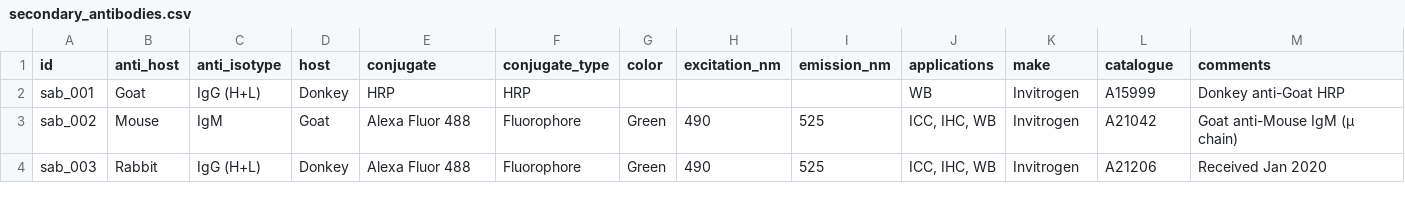
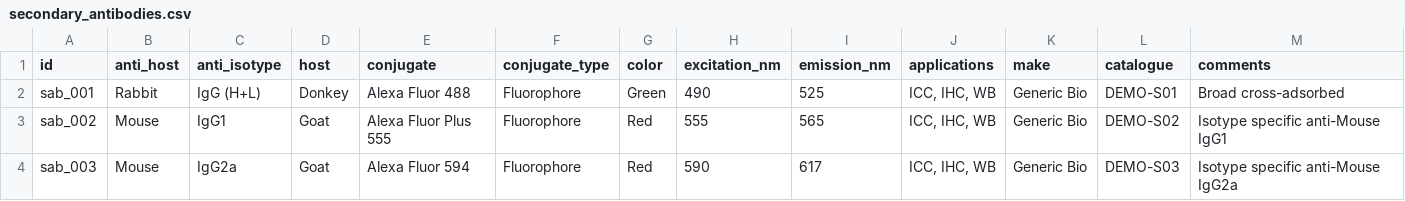
Before and after one commit to victorsamueli/SpectraPanel, a CSV file: data/secondary_antibodies.csv, drawn as a sheet; only a part is shown; the diff covers the shown part only.

```diff
--- a/data/secondary_antibodies.csv
+++ b/data/secondary_antibodies.csv
@@ -1,4 +1,4 @@
 id,anti_host,anti_isotype,host,conjugate,conjugate_type,color,excitation_nm,emission_nm,applications,make,catalogue,comments
-sab_001,Goat,IgG (H+L),Donkey,HRP,HRP,,,,WB,Invitrogen,A15999,Donkey anti-Goat HRP
-sab_002,Mouse,IgM,Goat,Alexa Fluor 488,Fluorophore,Green,490,525,"ICC, IHC, WB",Invitrogen,A21042,Goat anti-Mouse IgM (µ chain)
-sab_003,Rabbit,IgG (H+L),Donkey,Alexa Fluor 488,Fluorophore,Green,490,525,"ICC, IHC, WB",Invitrogen,A21206,Received Jan 2020
+sab_001,Rabbit,IgG (H+L),Donkey,Alexa Fluor 488,Fluorophore,Green,490,525,"ICC, IHC, WB",Generic Bio,DEMO-S01,Broad cross-adsorbed
+sab_002,Mouse,IgG1,Goat,Alexa Fluor Plus 555,Fluorophore,Red,555,565,"ICC, IHC, WB",Generic Bio,DEMO-S02,Isotype specific anti-Mouse IgG1
+sab_003,Mouse,IgG2a,Goat,Alexa Fluor 594,Fluorophore,Red,590,617,"ICC, IHC, WB",Generic Bio,DEMO-S03,Isotype specific anti-Mouse IgG2a
```
Also changed, not shown: 1 removed row and 57 edited cells elsewhere in this file, data/direct_dyes.csv, data/primary_antibodies.csv, 10 other files.
